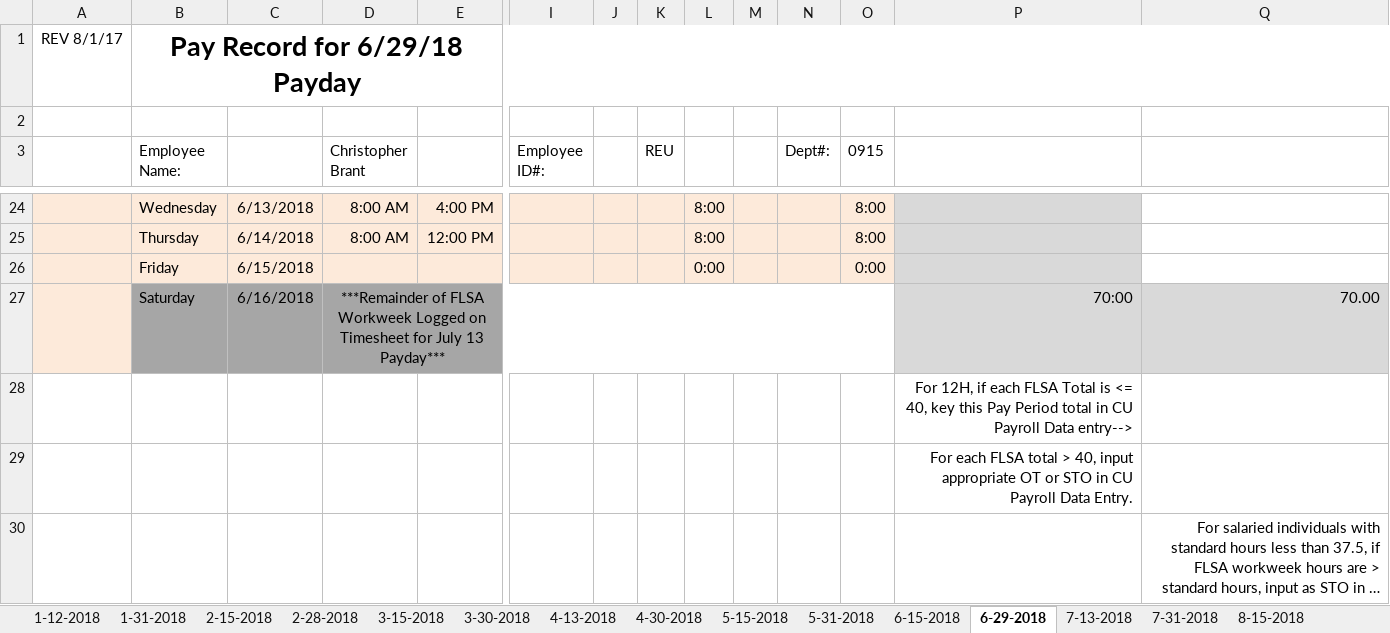
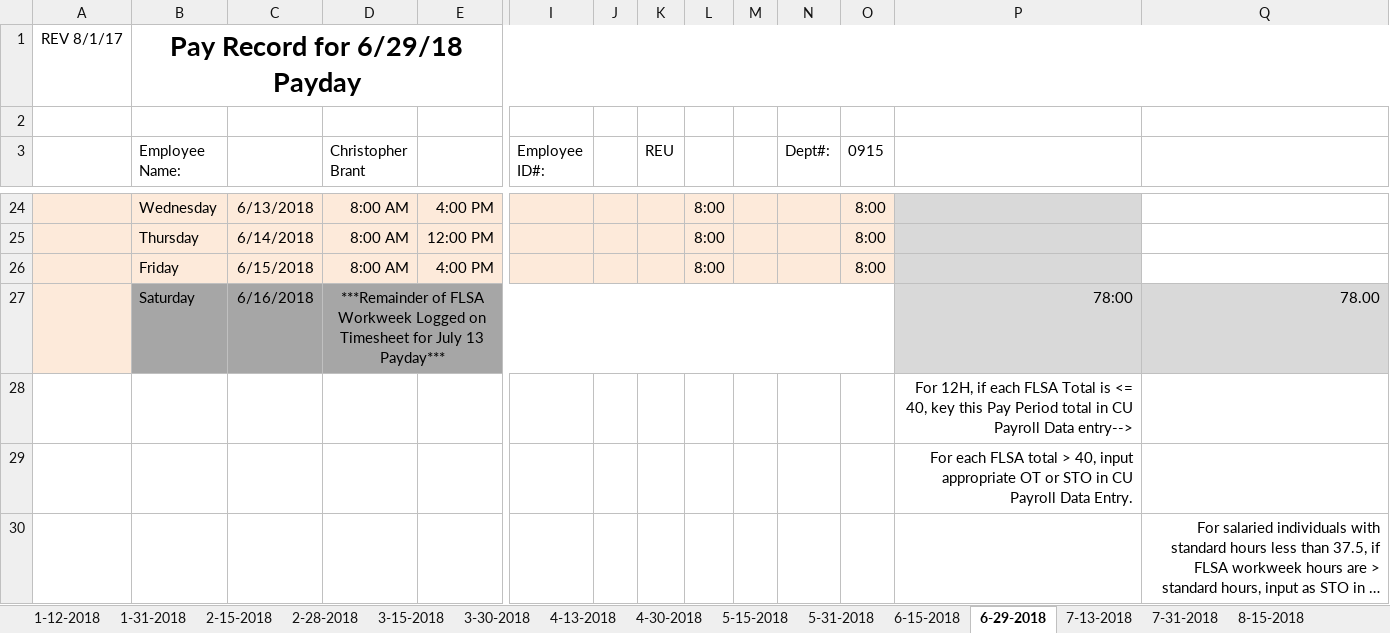
Before and after one commit to irshadmuaz/GPSProject, an Excel workbook: Brant_Timesheets/2018_Timesheets_Brant.xlsx, sheet 6-29-2018, drawn as a sheet; only a part is shown, gaps mark what is left out; long unchanged cells end in …; values as stored, in another font and other column widths than the file's, no borders; charts and pictures and conditional formats not drawn; removed rows and columns are numbered as before the commit, all else as after; rows hold the shown columns only; the diff names each change by its address in the sheet, - before the commit and + after, or states it on an @@ line.

Commit message:
updated timesheets

```diff
--- a/Brant_Timesheets/2018_Timesheets_Brant.xlsx (sheet 6-29-2018)
+++ b/Brant_Timesheets/2018_Timesheets_Brant.xlsx (sheet 6-29-2018)
-row 26:  | Friday | 6/15/2018 |  |  |  |  |  | 0:00 |  |  | 0:00
+row 26:  | Friday | 6/15/2018 | 8:00 AM | 4:00 PM |  |  |  | 8:00 |  |  | 8:00
-P27: 70:00
+P27: 78:00
-Q27: 70.00
+Q27: 78.00
```
Also changed, not shown: sheet 7-13-2018, 2 other files.
